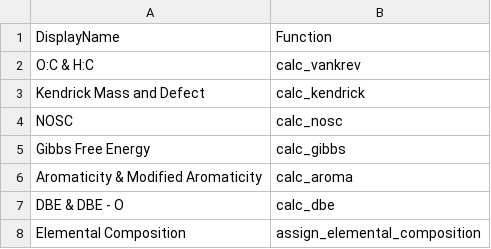
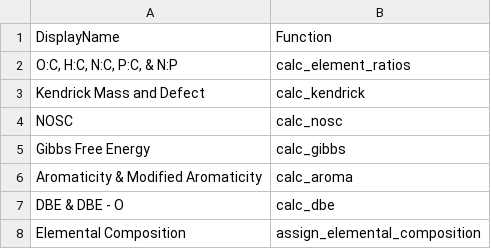
Before and after one commit to EMSL-Computing/FREDA, a CSV file: calculation_options.csv, drawn as a sheet; removed rows and columns are numbered as before the commit, all else as after; the diff names each change by its address in the sheet, - before the commit and + after, or states it on an @@ line.

```diff
--- a/calculation_options.csv
+++ b/calculation_options.csv
-row 2: O:C & H:C | calc_vankrev
+row 2: O:C, H:C, N:C, P:C, & N:P | calc_element_ratios
```
Also changed, not shown: calculation_variables.csv, 2 other files.
